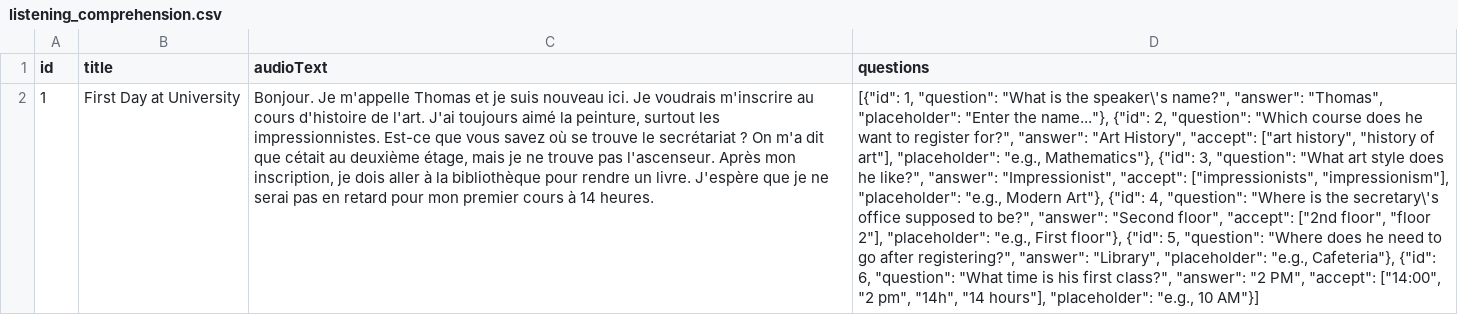
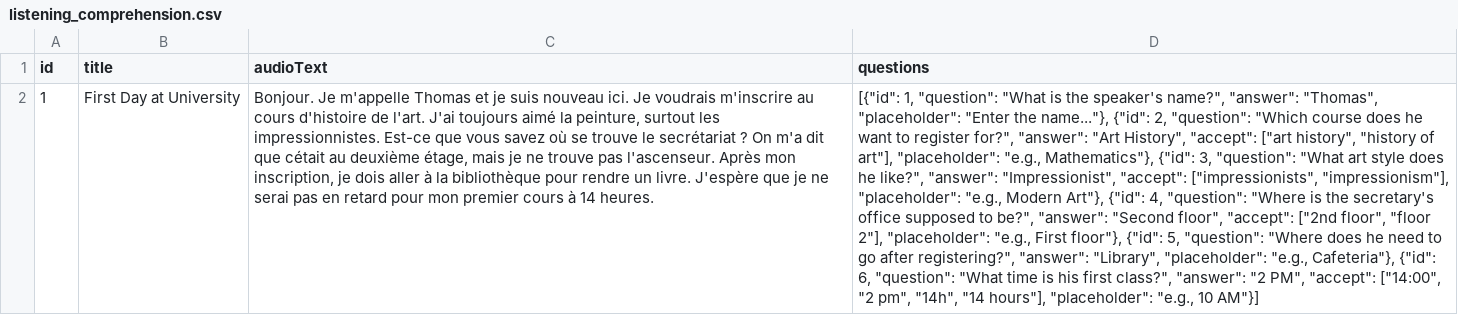
Before and after one commit to jdbuild26-dev/language-app, a CSV file: public/mock-data/practice/listening/listening_comprehension.csv, drawn as a sheet; the diff names each change by its address in the sheet, - before the commit and + after, or states it on an @@ line.

Commit message:
fixes: listening and reading practice updates, audio player and TTS improvements

```diff
--- a/public/mock-data/practice/listening/listening_comprehension.csv
+++ b/public/mock-data/practice/listening/listening_comprehension.csv
-D2 (questions): …is the speaker\'s name?", "answer": "Thomas", "placeholder": "Enter the name..."}, {"id": 2, "question": "Which course does he want to register for?", "answer": "Art History", "accept": ["art history", "history of art"], "placeholder": "e.g., Mathematics"}, {"id": 3, "question": "What art style does he like?", "answer": "Impressionist", "accept": ["impressionists", "impressionism"], "placeholder": "e.g., Modern Art"}, {"id": 4, "question": "Where is the secretary\'s office supposed…
+D2 (questions): …is the speaker's name?", "answer": "Thomas", "placeholder": "Enter the name..."}, {"id": 2, "question": "Which course does he want to register for?", "answer": "Art History", "accept": ["art history", "history of art"], "placeholder": "e.g., Mathematics"}, {"id": 3, "question": "What art style does he like?", "answer": "Impressionist", "accept": ["impressionists", "impressionism"], "placeholder": "e.g., Modern Art"}, {"id": 4, "question": "Where is the secretary's office supposed…
```
Also changed, not shown: 8 other files.
